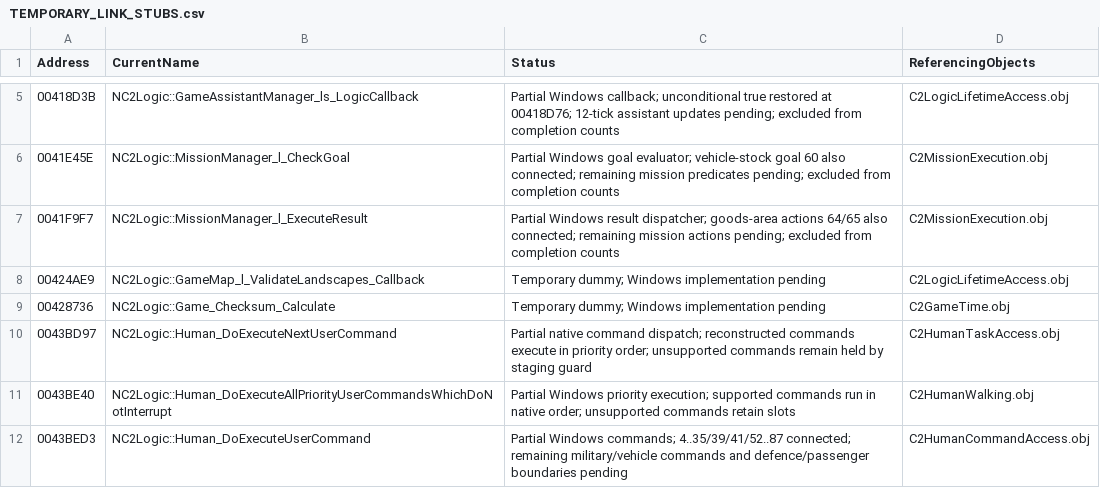
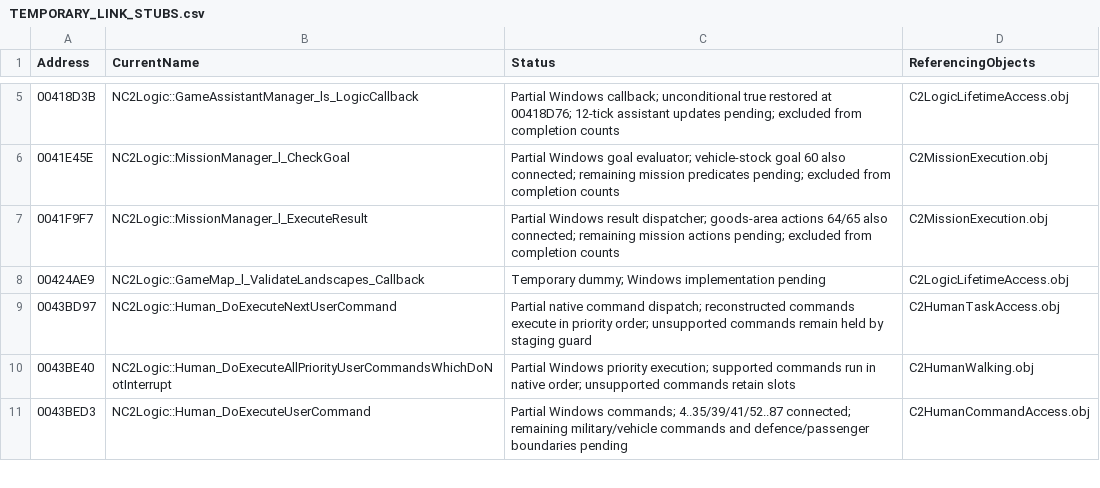
Before and after one commit to HaoJun0823/OpenVikings_cpp, a CSV file: docs/TEMPORARY_LINK_STUBS.csv, drawn as a sheet; only a part is shown, gaps mark what is left out.

Commit message:
Complete native game-control checksums and save-data lifetime boundaries

```diff
--- a/docs/TEMPORARY_LINK_STUBS.csv
+++ b/docs/TEMPORARY_LINK_STUBS.csv
@@ -8,3 +8,2 @@ Address,CurrentName,Status,ReferencingObjects
 00424AE9,NC2Logic::GameMap_l_ValidateLandscapes_Callback,Temporary dummy; Windows implementation pending,C2LogicLifetimeAccess.obj
-00428736,NC2Logic::Game_Checksum_Calculate,Temporary dummy; Windows implementation pending,C2GameTime.obj
 0043BD97,NC2Logic::Human_DoExecuteNextUserCommand,Partial native command dispatch; reconstructed commands execute in priority order; unsupported commands remain held by staging guard,C2HumanTaskAccess.obj
```
Also changed, not shown: 30 other files.
